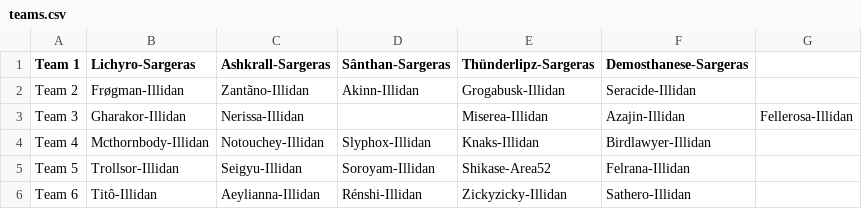
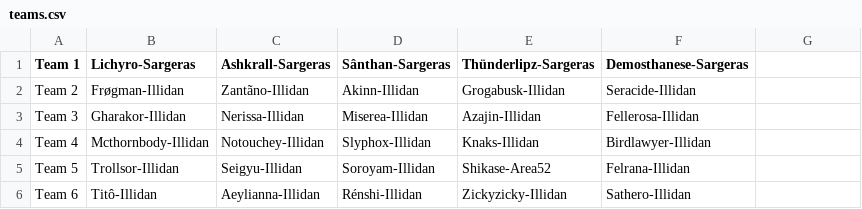
Before and after one commit to 4very/mplus_leaderboard, a CSV file: data/teams.csv, drawn as a sheet.

```diff
--- a/data/teams.csv
+++ b/data/teams.csv
@@ -2,3 +2,3 @@ Team 1,Lichyro-Sargeras,Ashkrall-Sargeras,Sânthan-Sargeras,Thünderlipz-Sargera
 Team 2,Frøgman-Illidan,Zantãno-Illidan,Akinn-Illidan,Grogabusk-Illidan,Seracide-Illidan
-Team 3,Gharakor-Illidan,Nerissa-Illidan,,Miserea-Illidan,Azajin-Illidan,Fellerosa-Illidan
+Team 3,Gharakor-Illidan,Nerissa-Illidan,Miserea-Illidan,Azajin-Illidan,Fellerosa-Illidan
 Team 4,Mcthornbody-Illidan,Notouchey-Illidan,Slyphox-Illidan,Knaks-Illidan,Birdlawyer-Illidan
```
Also changed, not shown: 1 other file.
